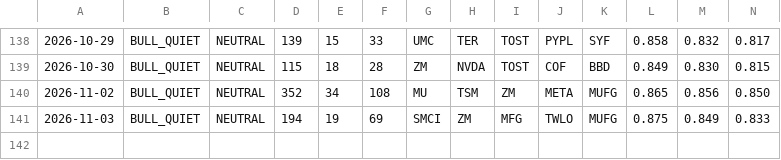
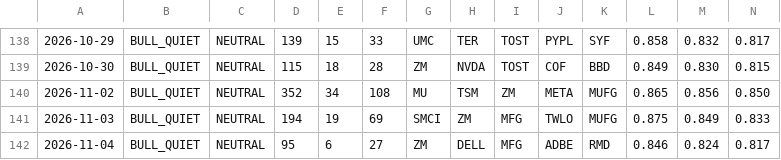
Before and after one commit to jakejwheeler12-cyber/stock-algo, a CSV file: outputs/reports/run_log.csv, drawn as a sheet; only a part is shown, gaps mark what is left out; rows hold the shown columns only; the diff names each change by its address in the sheet, - before the commit and + after, or states it on an @@ line.

Commit message:
Daily report 2026-11-04

```diff
--- a/outputs/reports/run_log.csv
+++ b/outputs/reports/run_log.csv
+row 142: 2026-11-04 | BULL_QUIET | NEUTRAL | 95 | 6 | 27 | ZM | DELL | MFG | ADBE | RMD | 0.846 | 0.824 | 0.817
```
Also changed, not shown: 1 other file.
